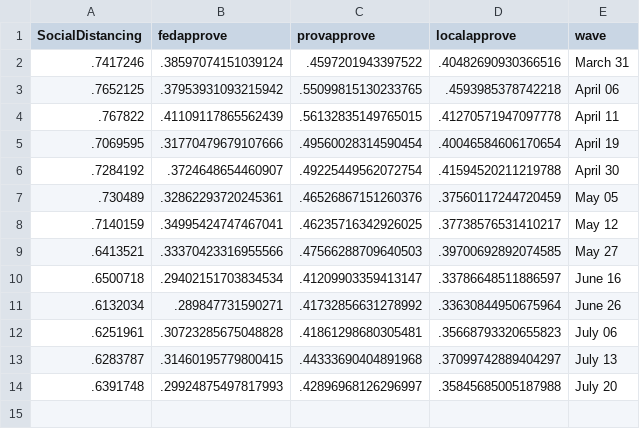
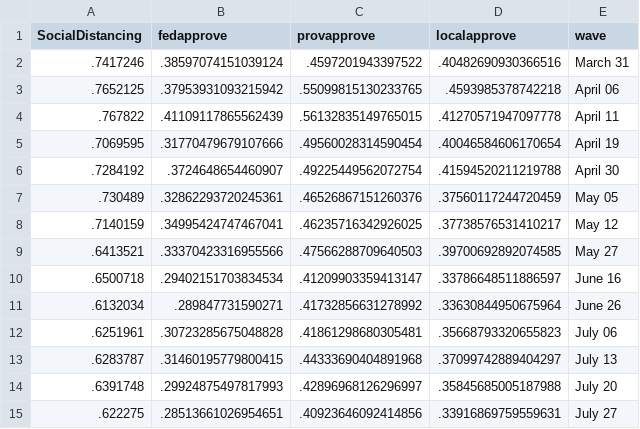
Before and after one commit to nrkthompson/ChartHolding, a CSV file: Data/SocDist.csv, drawn as a sheet.

```diff
--- a/Data/SocDist.csv
+++ b/Data/SocDist.csv
@@ -14 +14,2 @@
 ".6391748",".29924875497817993",".42896968126296997",".35845685005187988","July 20"
+".622275",".28513661026954651",".40923646092414856",".33916869759559631","July 27"
```
Also changed, not shown: Data/SocDistAge.csv, Data/SocDistGender.csv, 1 other file.
